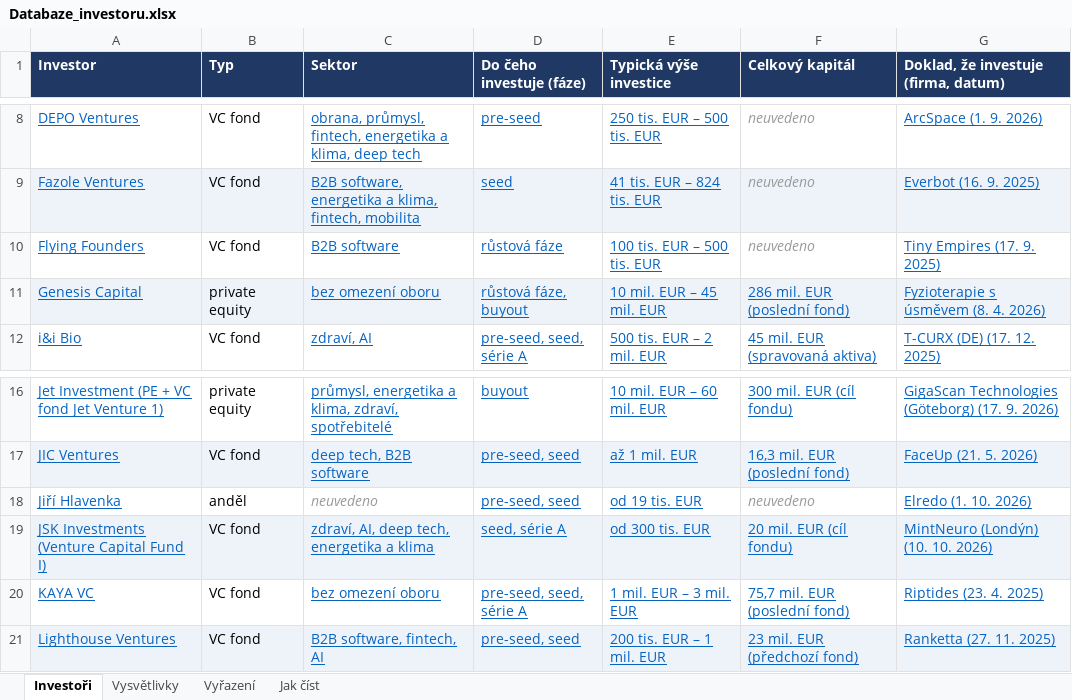
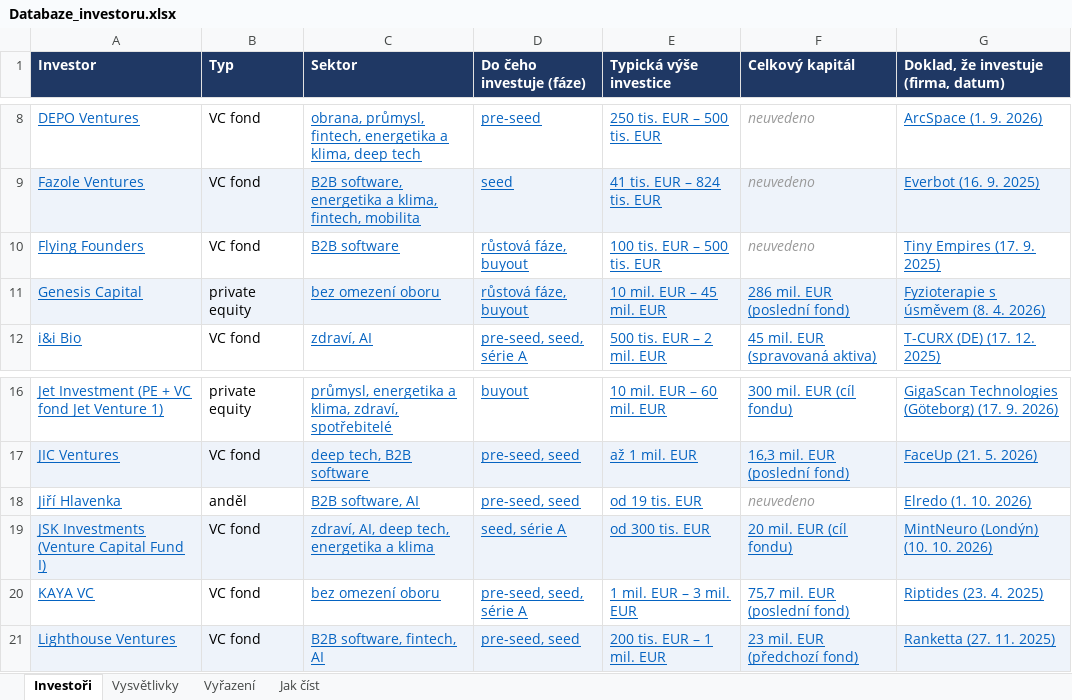
Before and after one commit to Fredy1989/investor-db, an Excel workbook: data/Databaze_investoru.xlsx, sheet Investoři, drawn as a sheet; only a part is shown, gaps mark what is left out; values as stored, in another font and other column widths than the file's, no borders; the diff names each change by its address in the sheet, - before the commit and + after, or states it on an @@ line.

```diff
--- a/data/Databaze_investoru.xlsx (sheet Investoři)
+++ b/data/Databaze_investoru.xlsx (sheet Investoři)
-D10 (Do čeho investuje (fáze)): růstová fáze
+D10 (Do čeho investuje (fáze)): růstová fáze, buyout
-C18 (Sektor): neuvedeno
+C18 (Sektor): B2B software, AI
@@ C18 italic: on → off, underline: off → on, text colour: #999999 → #0563C1 @@
```
Also changed, not shown: 12 other files.
